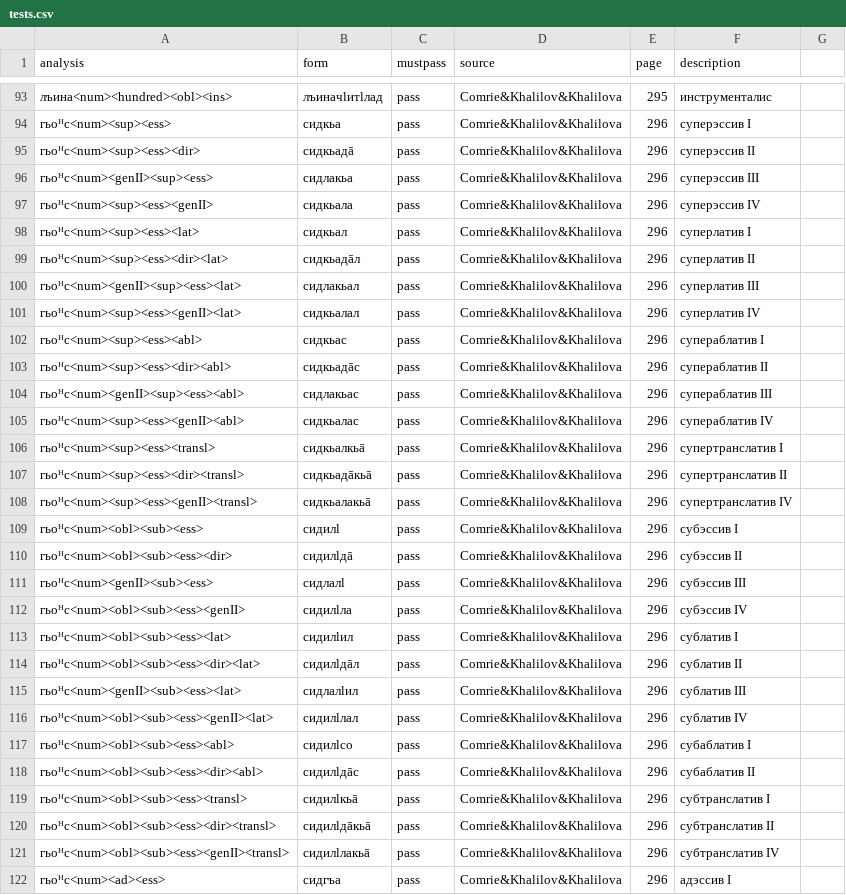
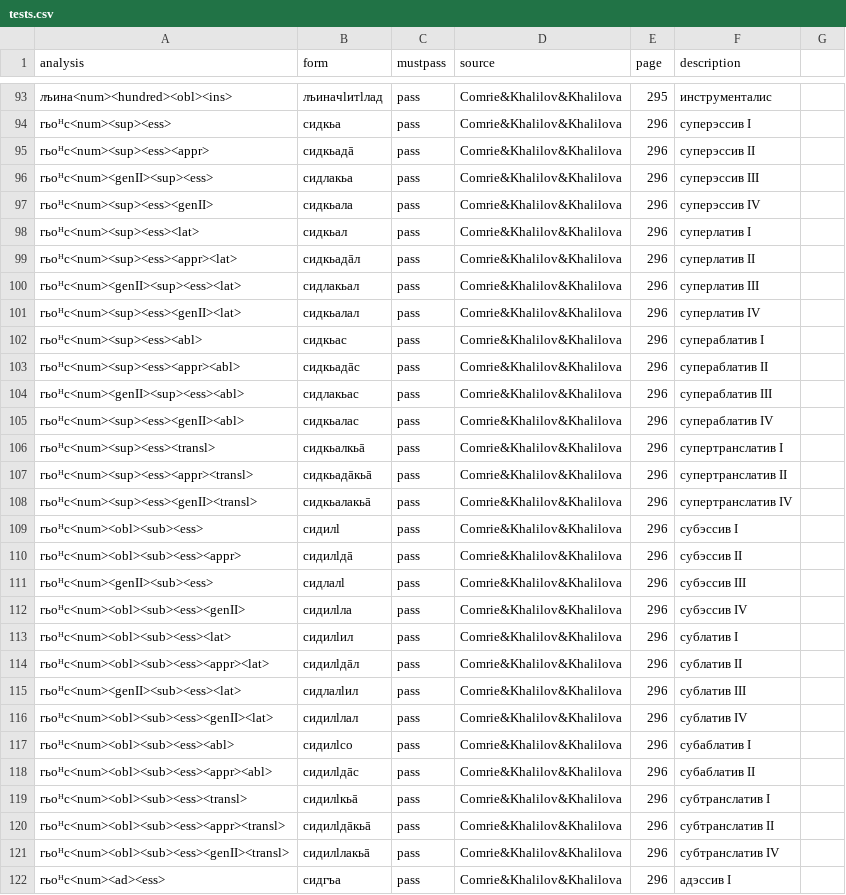
Before and after one commit to LingConLab/bezhta-morph, a CSV file: tests.csv, drawn as a sheet; only a part is shown, gaps mark what is left out; the diff covers the shown part only.

```diff
--- a/tests.csv
+++ b/tests.csv
@@ -94,3 +94,3 @@ analysis,form,mustpass,source,page,description
 гьоᴴс<num><sup><ess>,сидкьа,pass,Comrie&Khalilov&Khalilova,296,суперэссив I
-гьоᴴс<num><sup><ess><dir>,сидкьадā,pass,Comrie&Khalilov&Khalilova,296,суперэссив II
+гьоᴴс<num><sup><ess><appr>,сидкьадā,pass,Comrie&Khalilov&Khalilova,296,суперэссив II
 гьоᴴс<num><genII><sup><ess>,сидлакьа,pass,Comrie&Khalilov&Khalilova,296,суперэссив III
@@ -98,3 +98,3 @@ analysis,form,mustpass,source,page,description
 гьоᴴс<num><sup><ess><lat>,сидкьал,pass,Comrie&Khalilov&Khalilova,296,суперлатив I
-гьоᴴс<num><sup><ess><dir><lat>,сидкьадāл,pass,Comrie&Khalilov&Khalilova,296,суперлатив II
+гьоᴴс<num><sup><ess><appr><lat>,сидкьадāл,pass,Comrie&Khalilov&Khalilova,296,суперлатив II
 гьоᴴс<num><genII><sup><ess><lat>,сидлакьал,pass,Comrie&Khalilov&Khalilova,296,суперлатив III
@@ -102,3 +102,3 @@ analysis,form,mustpass,source,page,description
 гьоᴴс<num><sup><ess><abl>,сидкьас,pass,Comrie&Khalilov&Khalilova,296,супераблатив I
-гьоᴴс<num><sup><ess><dir><abl>,сидкьадāс,pass,Comrie&Khalilov&Khalilova,296,супераблатив II
+гьоᴴс<num><sup><ess><appr><abl>,сидкьадāс,pass,Comrie&Khalilov&Khalilova,296,супераблатив II
 гьоᴴс<num><genII><sup><ess><abl>,сидлакьас,pass,Comrie&Khalilov&Khalilova,296,супераблатив III
@@ -106,6 +106,6 @@ analysis,form,mustpass,source,page,description
 гьоᴴс<num><sup><ess><transl>,сидкьалкьā,pass,Comrie&Khalilov&Khalilova,296,супертранслатив I
-гьоᴴс<num><sup><ess><dir><transl>,сидкьадāкьā,pass,Comrie&Khalilov&Khalilova,296,супертранслатив II
+гьоᴴс<num><sup><ess><appr><transl>,сидкьадāкьā,pass,Comrie&Khalilov&Khalilova,296,супертранслатив II
 гьоᴴс<num><sup><ess><genII><transl>,сидкьалакьā,pass,Comrie&Khalilov&Khalilova,296,супертранслатив IV
 гьоᴴс<num><obl><sub><ess>,сидилӏ,pass,Comrie&Khalilov&Khalilova,296,субэссив I
-гьоᴴс<num><obl><sub><ess><dir>,сидилӏдā,pass,Comrie&Khalilov&Khalilova,296,субэссив II
+гьоᴴс<num><obl><sub><ess><appr>,сидилӏдā,pass,Comrie&Khalilov&Khalilova,296,субэссив II
 гьоᴴс<num><genII><sub><ess>,сидлалӏ,pass,Comrie&Khalilov&Khalilova,296,субэссив III
@@ -113,3 +113,3 @@ analysis,form,mustpass,source,page,description
 гьоᴴс<num><obl><sub><ess><lat>,сидилӏил,pass,Comrie&Khalilov&Khalilova,296,сублатив I
-гьоᴴс<num><obl><sub><ess><dir><lat>,сидилӏдāл,pass,Comrie&Khalilov&Khalilova,296,сублатив II
+гьоᴴс<num><obl><sub><ess><appr><lat>,сидилӏдāл,pass,Comrie&Khalilov&Khalilova,296,сублатив II
 гьоᴴс<num><genII><sub><ess><lat>,сидлалӏил,pass,Comrie&Khalilov&Khalilova,296,сублатив III
@@ -117,5 +117,5 @@ analysis,form,mustpass,source,page,description
 гьоᴴс<num><obl><sub><ess><abl>,сидилӏсо,pass,Comrie&Khalilov&Khalilova,296,субаблатив I
-гьоᴴс<num><obl><sub><ess><dir><abl>,сидилӏдāс,pass,Comrie&Khalilov&Khalilova,296,субаблатив II
+гьоᴴс<num><obl><sub><ess><appr><abl>,сидилӏдāс,pass,Comrie&Khalilov&Khalilova,296,субаблатив II
 гьоᴴс<num><obl><sub><ess><transl>,сидилӏкьā,pass,Comrie&Khalilov&Khalilova,296,субтранслатив I
-гьоᴴс<num><obl><sub><ess><dir><transl>,сидилӏдāкьā,pass,Comrie&Khalilov&Khalilova,296,субтранслатив II
+гьоᴴс<num><obl><sub><ess><appr><transl>,сидилӏдāкьā,pass,Comrie&Khalilov&Khalilova,296,субтранслатив II
 гьоᴴс<num><obl><sub><ess><genII><transl>,сидилӏлакьā,pass,Comrie&Khalilov&Khalilova,296,субтранслатив IV
```
Also changed, not shown: 4 removed rows and 37 edited cells elsewhere in this file, 45 other files.
